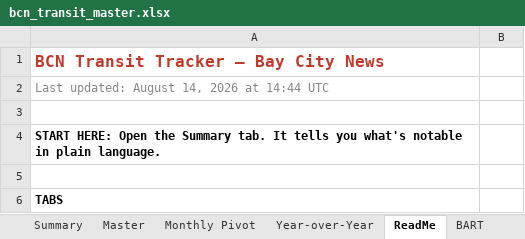
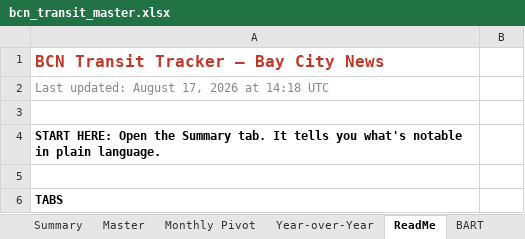
Before and after one commit to alariosjx/bcn-transit-tracker, an Excel workbook: data/public/bcn_transit_master.xlsx, sheet ReadMe, drawn as a sheet; only a part is shown; values as stored, in another font and other column widths than the file's, no borders; the diff names each change by its address in the sheet, - before the commit and + after, or states it on an @@ line.

```diff
--- a/data/public/bcn_transit_master.xlsx (sheet ReadMe)
+++ b/data/public/bcn_transit_master.xlsx (sheet ReadMe)
-A2: Last updated: August 14, 2026 at 14:44 UTC
+A2: Last updated: August 17, 2026 at 14:18 UTC
```
Also changed, not shown: sheet Master, 27 other files.
